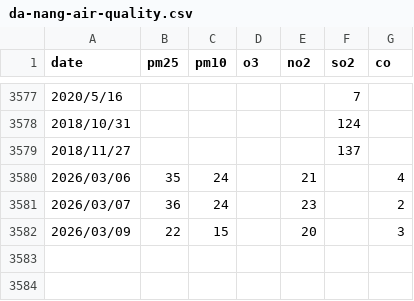
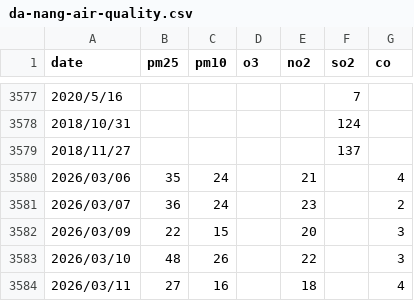
Before and after one commit to Drukenstudent/aqi, a CSV file: PM 2.5 Data/da-nang-air-quality.csv, drawn as a sheet; only a part is shown, gaps mark what is left out; the diff names each change by its address in the sheet, - before the commit and + after, or states it on an @@ line.

```diff
--- a/PM 2.5 Data/da-nang-air-quality.csv
+++ b/PM 2.5 Data/da-nang-air-quality.csv
+row 3583: 2026/03/10 | 48 | 26 |  | 22 |  | 3
+row 3584: 2026/03/11 | 27 | 16 |  | 18 |  | 4
```
Also changed, not shown: PM 2.5 Data/east,-singapore-air-quality.csv, PM 2.5 Data/mundka,-delhi, delhi, india-air-quality.csv, 7 other files.
